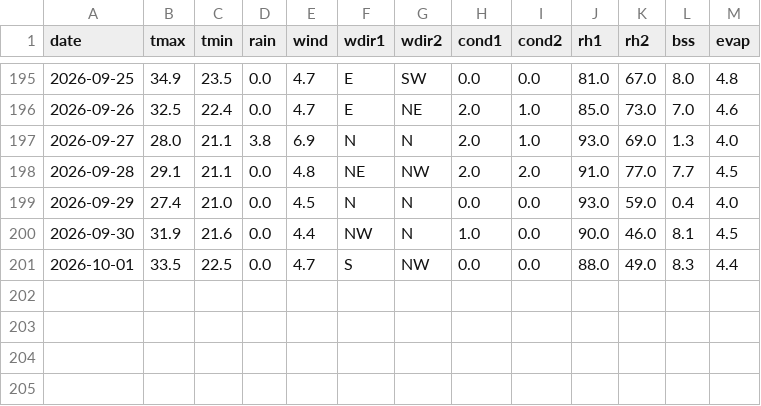
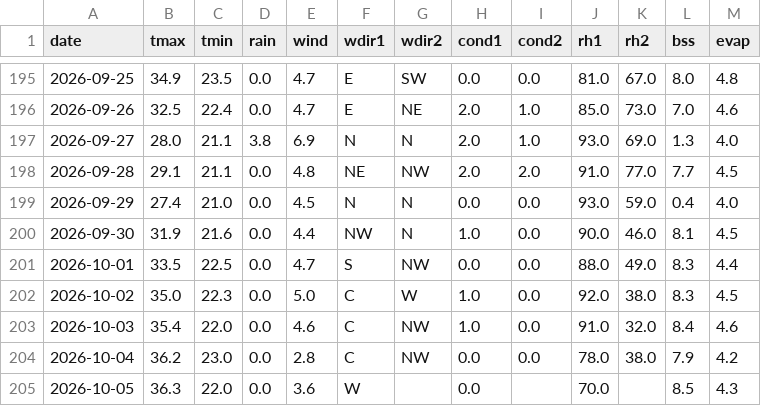
Before and after one commit to rameshram96/iari_weather_data, a CSV file: data/iari_weather.csv, drawn as a sheet; only a part is shown, gaps mark what is left out.

```diff
--- a/data/iari_weather.csv
+++ b/data/iari_weather.csv
@@ -201 +201,5 @@ date,tmax,tmin,rain,wind,wdir1,wdir2,cond1,cond2,rh1,rh2,bss,evap
 2026-10-01,33.5,22.5,0.0,4.7,S,NW,0.0,0.0,88.0,49.0,8.3,4.4
+2026-10-02,35.0,22.3,0.0,5.0,C,W,1.0,0.0,92.0,38.0,8.3,4.5
+2026-10-03,35.4,22.0,0.0,4.6,C,NW,1.0,0.0,91.0,32.0,8.4,4.6
+2026-10-04,36.2,23.0,0.0,2.8,C,NW,0.0,0.0,78.0,38.0,7.9,4.2
+2026-10-05,36.3,22.0,0.0,3.6,W,,0.0,,70.0,,8.5,4.3
```
Also changed, not shown: 1 other file.
